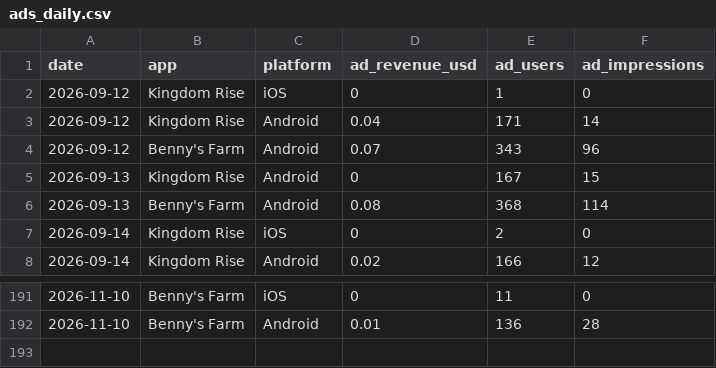
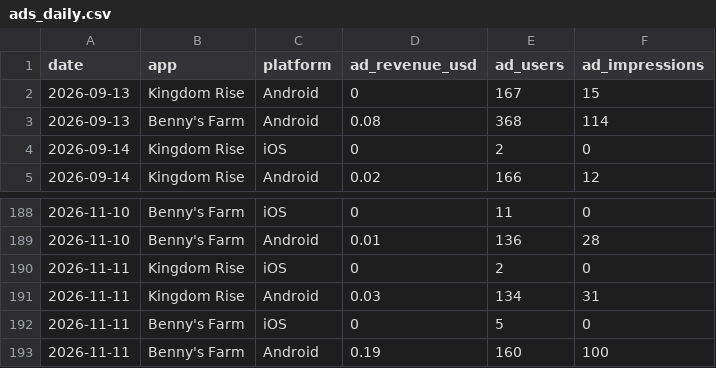
Before and after one commit to Himageo2006/northstar-dashboard, a CSV file: data/ads_daily.csv, drawn as a sheet; only a part is shown, gaps mark what is left out; removed rows and columns are numbered as before the commit, all else as after; the diff names each change by its address in the sheet, - before the commit and + after, or states it on an @@ line.

```diff
--- a/data/ads_daily.csv
+++ b/data/ads_daily.csv
-row 2: 2026-09-12 | Kingdom Rise | iOS | 0 | 1 | 0
-row 3: 2026-09-12 | Kingdom Rise | Android | 0.04 | 171 | 14
-row 4: 2026-09-12 | Benny's Farm | Android | 0.07 | 343 | 96
+row 190: 2026-11-11 | Kingdom Rise | iOS | 0 | 2 | 0
+row 191: 2026-11-11 | Kingdom Rise | Android | 0.03 | 134 | 31
+row 192: 2026-11-11 | Benny's Farm | iOS | 0 | 5 | 0
+row 193: 2026-11-11 | Benny's Farm | Android | 0.19 | 160 | 100
```
Also changed, not shown: data/paid_ads.csv, data/ratings.csv, 5 other files.
